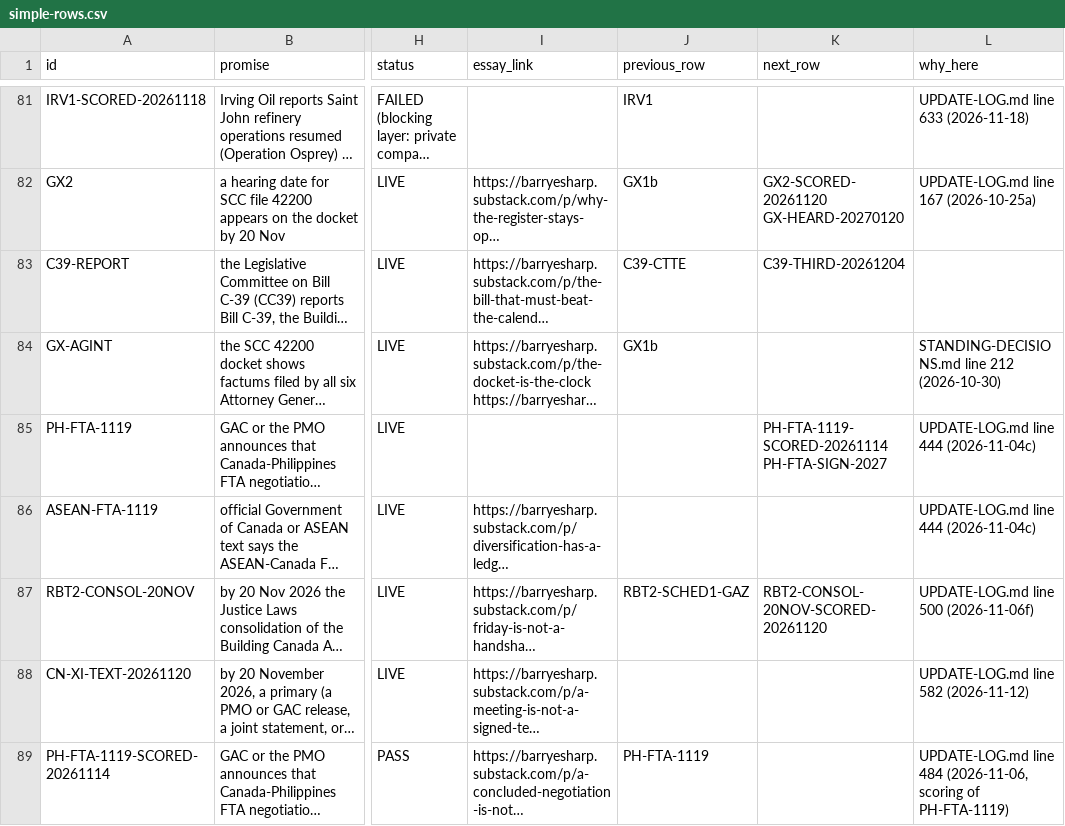
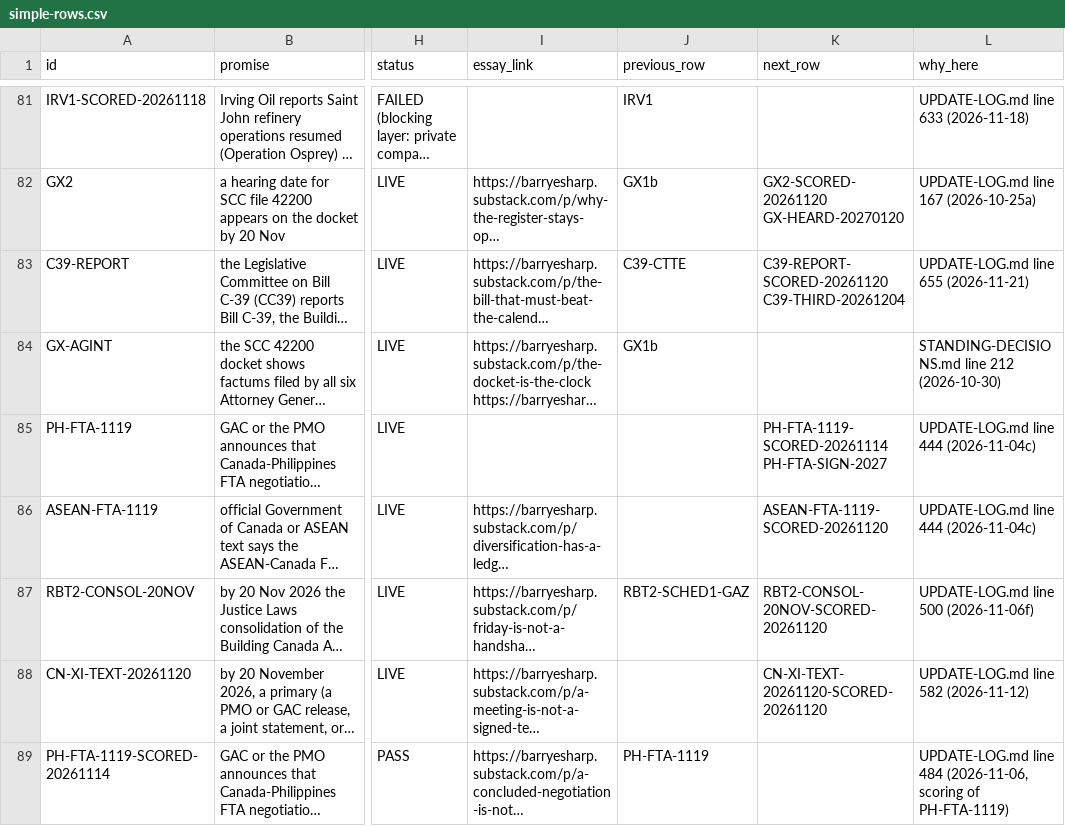
Before and after one commit to Citizenheldrecord/register, a CSV file: simple-view/simple-rows.csv, drawn as a sheet; only a part is shown, gaps mark what is left out; long unchanged cells end in …; the diff covers the shown part only; the diff names each change by its address in the sheet, - before the commit and + after, or states it on an @@ line.

Commit message:
SCORE-20NOV-FOUR-FAILED: register upload via tools/ship.py (R4.13)

```diff
--- a/simple-view/simple-rows.csv
+++ b/simple-view/simple-rows.csv
-K83 (next_row): C39-THIRD-20261204
+K83 (next_row): C39-REPORT-SCORED-20261120 C39-THIRD-20261204
-L83 (why_here): (empty)
+L83 (why_here): UPDATE-LOG.md line 655 (2026-11-21)
-K86 (next_row): (empty)
+K86 (next_row): ASEAN-FTA-1119-SCORED-20261120
-K88 (next_row): (empty)
+K88 (next_row): CN-XI-TEXT-20261120-SCORED-20261120
```
Also changed, not shown: 4 added rows and 3 edited cells elsewhere in this file, data/display-groups.csv, data/row-annotations.csv, 20 other files.
